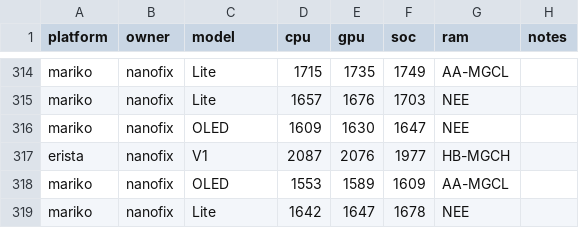
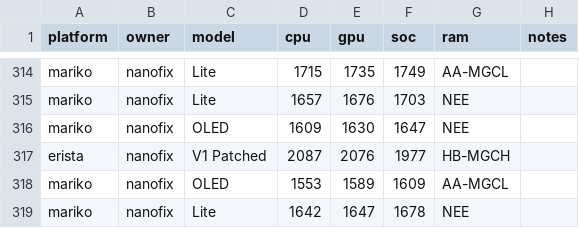
Before and after one commit to Horizon-OC/speedodb, a CSV file: data/entries.csv, drawn as a sheet; only a part is shown, gaps mark what is left out; the diff covers the shown part only.

```diff
--- a/data/entries.csv
+++ b/data/entries.csv
@@ -316,3 +316,3 @@ mariko,nanofix,Lite,1657,1676,1703,NEE,
 mariko,nanofix,OLED,1609,1630,1647,NEE,
-erista,nanofix,V1,2087,2076,1977,HB-MGCH,
+erista,nanofix,V1 Patched,2087,2076,1977,HB-MGCH,
 mariko,nanofix,OLED,1553,1589,1609,AA-MGCL,
```
Also changed, not shown: 19 edited cells elsewhere in this file, 1 other file.
